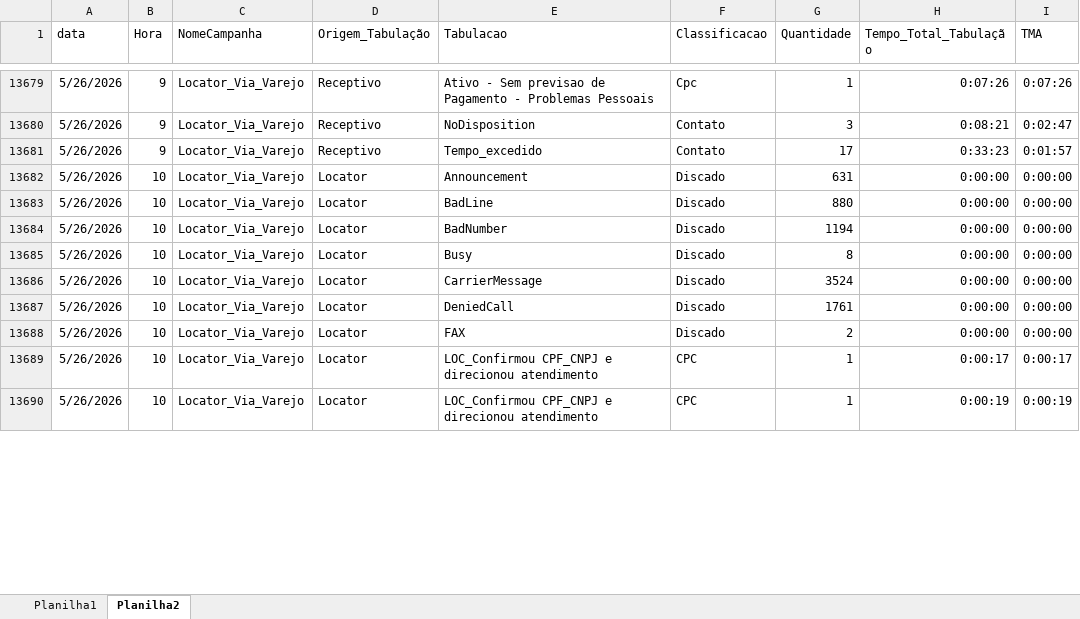
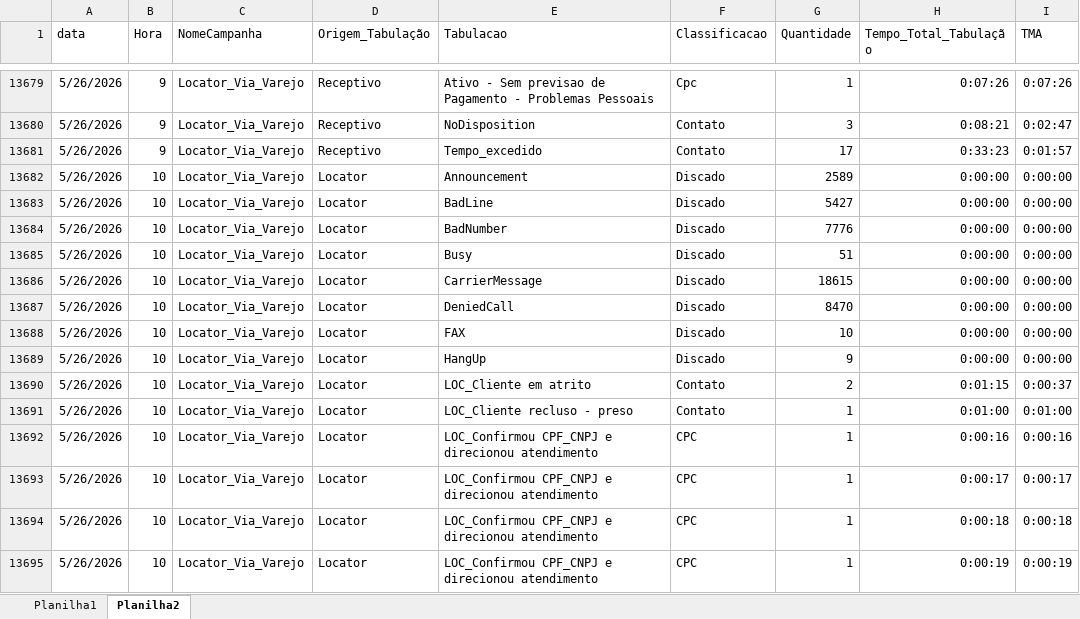
Before and after one commit to kikosouza159-afk/OSPDataCommandCenter, an Excel workbook: data/base.xlsx, sheet Planilha2, drawn as a sheet; only a part is shown, gaps mark what is left out; values as stored, in another font and other column widths than the file's, no borders; the diff covers the shown part only; the diff names each change by its address in the sheet, - before the commit and + after, or states it on an @@ line.

```diff
--- a/data/base.xlsx (sheet Planilha2)
+++ b/data/base.xlsx (sheet Planilha2)
-G13682 (Quantidade): 631
+G13682 (Quantidade): 2589
-G13683 (Quantidade): 880
+G13683 (Quantidade): 5427
-G13684 (Quantidade): 1194
+G13684 (Quantidade): 7776
-G13685 (Quantidade): 8
+G13685 (Quantidade): 51
-G13686 (Quantidade): 3524
+G13686 (Quantidade): 18615
-G13687 (Quantidade): 1761
+G13687 (Quantidade): 8470
-G13688 (Quantidade): 2
+G13688 (Quantidade): 10
+row 13689: 5/26/2026 | 10 | Locator_Via_Varejo | Locator | HangUp | Discado | 9 | 0:00:00 | 0:00:00
+row 13690: 5/26/2026 | 10 | Locator_Via_Varejo | Locator | LOC_Cliente em atrito | Contato | 2 | 0:01:15 | 0:00:37
+row 13691: 5/26/2026 | 10 | Locator_Via_Varejo | Locator | LOC_Cliente recluso - preso | Contato | 1 | 0:01:00 | 0:01:00
+row 13692: 5/26/2026 | 10 | Locator_Via_Varejo | Locator | LOC_Confirmou CPF_CNPJ e direcionou atendimento | CPC | 1 | 0:00:16 | 0:00:16
+row 13694: 5/26/2026 | 10 | Locator_Via_Varejo | Locator | LOC_Confirmou CPF_CNPJ e direcionou atendimento | CPC | 1 | 0:00:18 | 0:00:18
```
Also changed, not shown: 92 added rows and 62 edited cells elsewhere in this sheet, sheet Planilha1, 1 other file.
